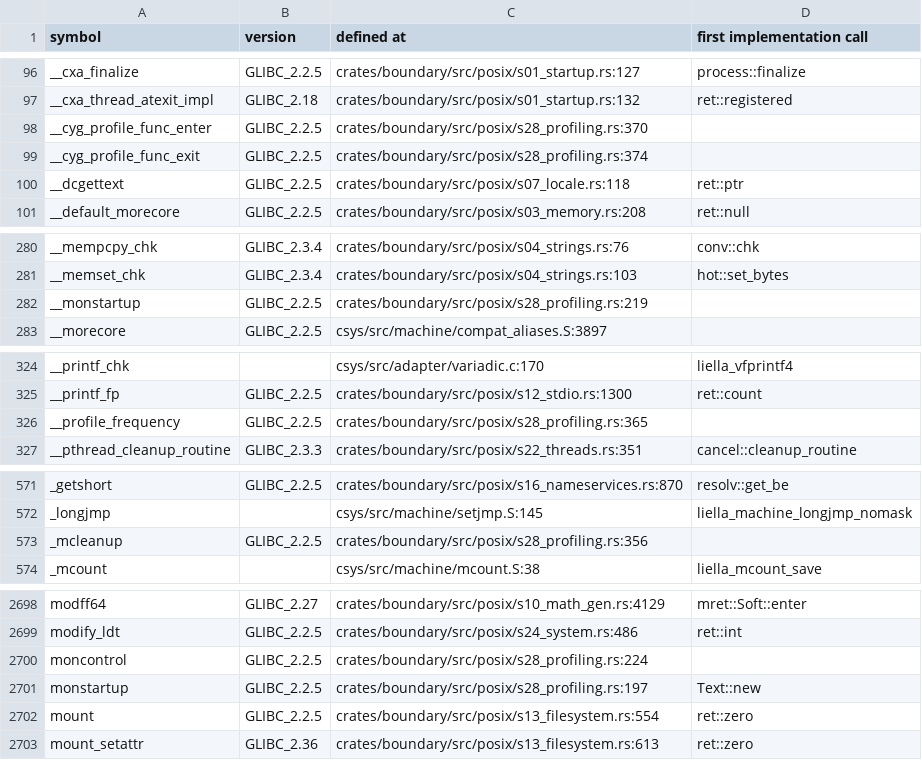
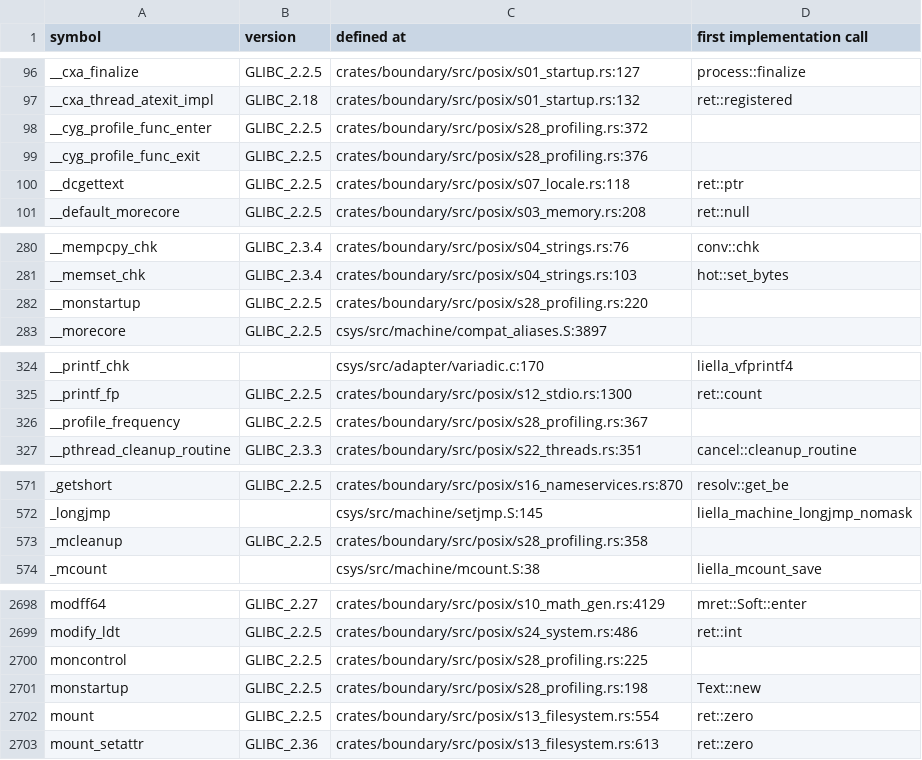
Before and after one commit to duskglow/libniji, a TSV file: docs/codemap/symbols.tsv, drawn as a sheet; only a part is shown, gaps mark what is left out; the diff covers the shown part only.

Commit message:
Regenerate train-owned views
Views of records/ and crates/math/KERNELS.md are train-owned (RECORDS, design/records.md section 4): branches never commit them, so the train runs cargo xtask records-gen --in-place && cargo xtask kernel-index --in-place && cargo xtask codemap --in-place after composing and gates the result with LIELLA_TRAIN=1.

Files: docs/codemap/README.md, docs/codemap/symbols.tsv, plan/07-decisions/s26-29.md, plan/07-decisions/x-implementation-decisions.md.
CI train 733: SETLOCALE-CTYPE-ENV-6 SL-CRT-3.

```diff
--- a/docs/codemap/symbols.tsv
+++ b/docs/codemap/symbols.tsv
@@ -97,4 +97,4 @@ __cxa_finalize	GLIBC_2.2.5	crates/boundary/src/posix/s01_startup.rs:127	process:
 __cxa_thread_atexit_impl	GLIBC_2.18	crates/boundary/src/posix/s01_startup.rs:132	ret::registered
-__cyg_profile_func_enter	GLIBC_2.2.5	crates/boundary/src/posix/s28_profiling.rs:370	
-__cyg_profile_func_exit	GLIBC_2.2.5	crates/boundary/src/posix/s28_profiling.rs:374	
+__cyg_profile_func_enter	GLIBC_2.2.5	crates/boundary/src/posix/s28_profiling.rs:372	
+__cyg_profile_func_exit	GLIBC_2.2.5	crates/boundary/src/posix/s28_profiling.rs:376	
 __dcgettext	GLIBC_2.2.5	crates/boundary/src/posix/s07_locale.rs:118	ret::ptr
@@ -281,3 +281,3 @@ __mempcpy_chk	GLIBC_2.3.4	crates/boundary/src/posix/s04_strings.rs:76	conv::chk
 __memset_chk	GLIBC_2.3.4	crates/boundary/src/posix/s04_strings.rs:103	hot::set_bytes
-__monstartup	GLIBC_2.2.5	crates/boundary/src/posix/s28_profiling.rs:219	
+__monstartup	GLIBC_2.2.5	crates/boundary/src/posix/s28_profiling.rs:220	
 __morecore	GLIBC_2.2.5	csys/src/machine/compat_aliases.S:3897	
@@ -325,3 +325,3 @@ __printf_chk		csys/src/adapter/variadic.c:170	liella_vfprintf4
 __printf_fp	GLIBC_2.2.5	crates/boundary/src/posix/s12_stdio.rs:1300	ret::count
-__profile_frequency	GLIBC_2.2.5	crates/boundary/src/posix/s28_profiling.rs:365	
+__profile_frequency	GLIBC_2.2.5	crates/boundary/src/posix/s28_profiling.rs:367	
 __pthread_cleanup_routine	GLIBC_2.3.3	crates/boundary/src/posix/s22_threads.rs:351	cancel::cleanup_routine
@@ -572,3 +572,3 @@ _getshort	GLIBC_2.2.5	crates/boundary/src/posix/s16_nameservices.rs:870	resolv::
 _longjmp		csys/src/machine/setjmp.S:145	liella_machine_longjmp_nomask
-_mcleanup	GLIBC_2.2.5	crates/boundary/src/posix/s28_profiling.rs:356	
+_mcleanup	GLIBC_2.2.5	crates/boundary/src/posix/s28_profiling.rs:358	
 _mcount		csys/src/machine/mcount.S:38	liella_mcount_save
@@ -2699,4 +2699,4 @@ modff64	GLIBC_2.27	crates/boundary/src/posix/s10_math_gen.rs:4129	mret::Soft::en
 modify_ldt	GLIBC_2.2.5	crates/boundary/src/posix/s24_system.rs:486	ret::int
-moncontrol	GLIBC_2.2.5	crates/boundary/src/posix/s28_profiling.rs:224	
-monstartup	GLIBC_2.2.5	crates/boundary/src/posix/s28_profiling.rs:197	Text::new
+moncontrol	GLIBC_2.2.5	crates/boundary/src/posix/s28_profiling.rs:225	
+monstartup	GLIBC_2.2.5	crates/boundary/src/posix/s28_profiling.rs:198	Text::new
 mount	GLIBC_2.2.5	crates/boundary/src/posix/s13_filesystem.rs:554	ret::zero
```
Also changed, not shown: 2 edited cells elsewhere in this file, 3 other files.
